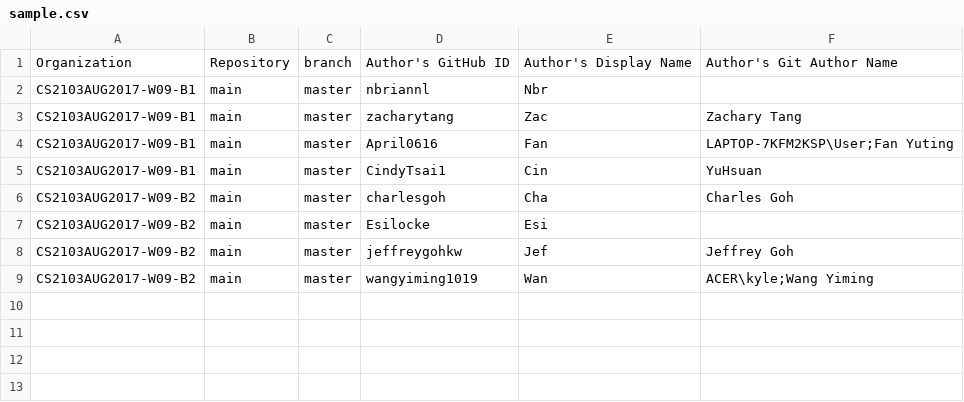
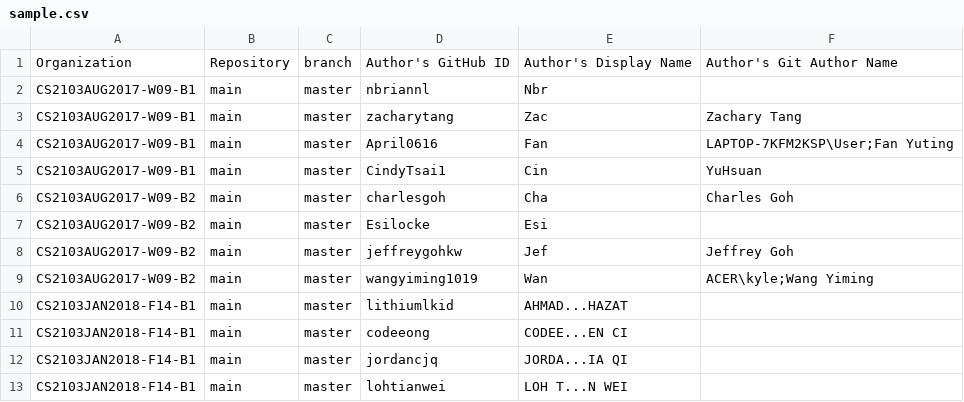
Before and after one commit to reposense/RepoSense, a CSV file: sample.csv, drawn as a sheet; the diff names each change by its address in the sheet, - before the commit and + after, or states it on an @@ line.

Commit message:
added in test into sample.csv

```diff
--- a/sample.csv
+++ b/sample.csv
+row 10: CS2103JAN2018-F14-B1 | main | master | lithiumlkid | AHMAD...HAZAT
+row 11: CS2103JAN2018-F14-B1 | main | master | codeeong | CODEE...EN CI
+row 12: CS2103JAN2018-F14-B1 | main | master | jordancjq | JORDA...IA QI
+row 13: CS2103JAN2018-F14-B1 | main | master | lohtianwei | LOH T...N WEI
```
